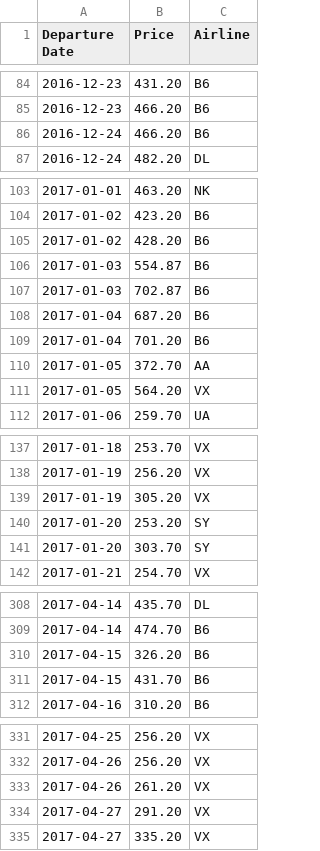
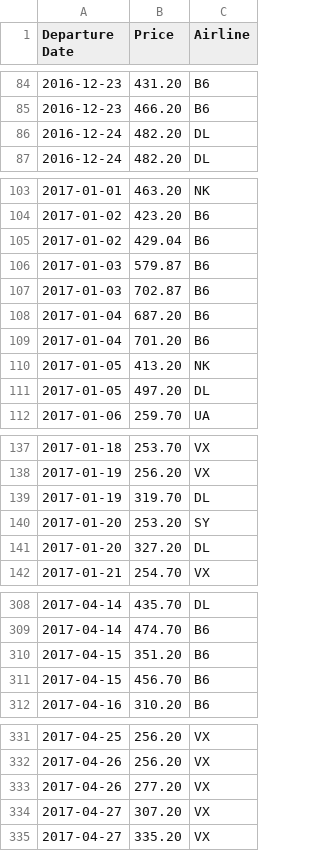
Before and after one commit to dkoodev/calhacks-newromans, a CSV file: resources/output.csv, drawn as a sheet; only a part is shown, gaps mark what is left out; the diff covers the shown part only.

```diff
--- a/resources/output.csv
+++ b/resources/output.csv
@@ -85,3 +85,3 @@ Departure Date,Price,Airline
 2016-12-23,466.20,B6
-2016-12-24,466.20,B6
+2016-12-24,482.20,DL
 2016-12-24,482.20,DL
@@ -104,4 +104,4 @@ Departure Date,Price,Airline
 2017-01-02,423.20,B6
-2017-01-02,428.20,B6
-2017-01-03,554.87,B6
+2017-01-02,429.04,B6
+2017-01-03,579.87,B6
 2017-01-03,702.87,B6
@@ -109,4 +109,4 @@ Departure Date,Price,Airline
 2017-01-04,701.20,B6
-2017-01-05,372.70,AA
-2017-01-05,564.20,VX
+2017-01-05,413.20,NK
+2017-01-05,497.20,DL
 2017-01-06,259.70,UA
@@ -138,5 +138,5 @@ Departure Date,Price,Airline
 2017-01-19,256.20,VX
-2017-01-19,305.20,VX
+2017-01-19,319.70,DL
 2017-01-20,253.20,SY
-2017-01-20,303.70,SY
+2017-01-20,327.20,DL
 2017-01-21,254.70,VX
@@ -309,4 +309,4 @@ Departure Date,Price,Airline
 2017-04-14,474.70,B6
-2017-04-15,326.20,B6
-2017-04-15,431.70,B6
+2017-04-15,351.20,B6
+2017-04-15,456.70,B6
 2017-04-16,310.20,B6
@@ -332,4 +332,4 @@ Departure Date,Price,Airline
 2017-04-26,256.20,VX
-2017-04-26,261.20,VX
-2017-04-27,291.20,VX
+2017-04-26,277.20,VX
+2017-04-27,307.20,VX
 2017-04-27,335.20,VX
```
Also changed, not shown: 2 added rows, 2 removed rows and 38 edited cells elsewhere in this file, 7 other files.
